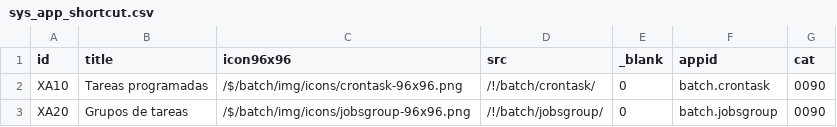
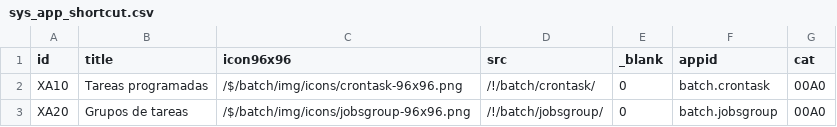
Before and after one commit to Induxsoft/dkl-batch-api, a CSV file: src/batch/_install/app_info/sys_app_shortcut.csv, drawn as a sheet.

```diff
--- a/src/batch/_install/app_info/sys_app_shortcut.csv
+++ b/src/batch/_install/app_info/sys_app_shortcut.csv
@@ -1,3 +1,3 @@
 "id","title","icon96x96","src","_blank","appid","cat"
-"XA10","Tareas programadas","/$/batch/img/icons/crontask-96x96.png","/!/batch/crontask/","0","batch.crontask","0090"
-"XA20","Grupos de tareas","/$/batch/img/icons/jobsgroup-96x96.png","/!/batch/jobsgroup/","0","batch.jobsgroup","0090"
+"XA10","Tareas programadas","/$/batch/img/icons/crontask-96x96.png","/!/batch/crontask/","0","batch.crontask","00A0"
+"XA20","Grupos de tareas","/$/batch/img/icons/jobsgroup-96x96.png","/!/batch/jobsgroup/","0","batch.jobsgroup","00A0"
```
Also changed, not shown: 3 other files.
